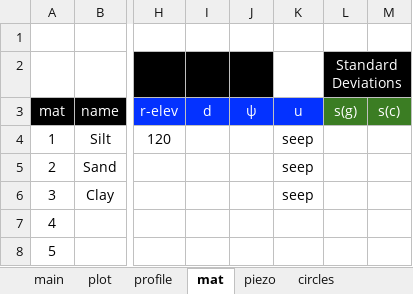
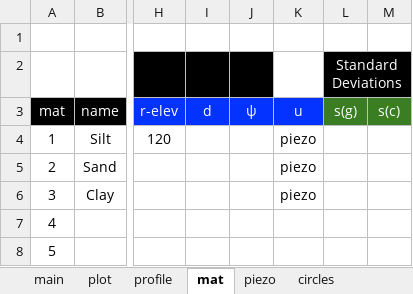
Before and after one commit to njones61/xslope, an Excel workbook: inputs/slope/input_template_lface4.xlsx, sheet mat, drawn as a sheet; only a part is shown, gaps mark what is left out; values as stored, in another font and other column widths than the file's, no borders; conditional formats not drawn; the diff names each change by its address in the sheet, - before the commit and + after, or states it on an @@ line.

Commit message:
added code to process seepage data in slice generation. this completes seepage implementation. moved some mesh plotting to plot.py.

```diff
--- a/inputs/slope/input_template_lface4.xlsx (sheet mat)
+++ b/inputs/slope/input_template_lface4.xlsx (sheet mat)
-K4:K6: seep
+K4:K6: piezo
```
Also changed, not shown: 9 other files.
